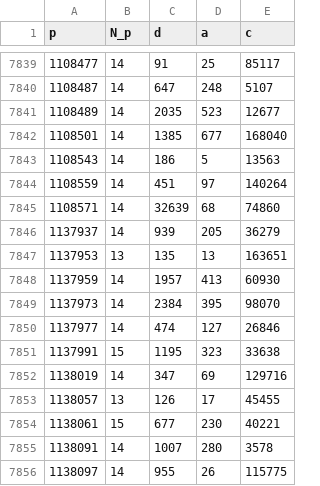
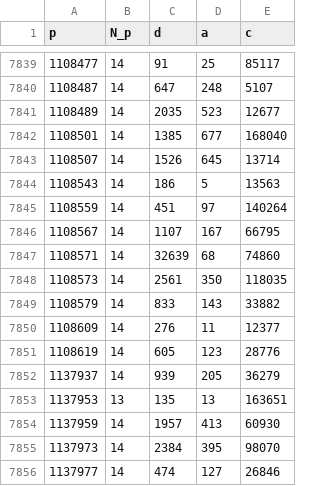
Before and after one commit to rojas-mathcs/winomials, a TSV file: maxima.tsv, drawn as a sheet; only a part is shown, gaps mark what is left out; the shorter side is filled out with more unchanged rows.

```diff
--- a/maxima.tsv
+++ b/maxima.tsv
@@ -7842,5 +7842,11 @@ p	N_p	d	a	c
 1108501	14	1385	677	168040
+1108507	14	1526	645	13714
 1108543	14	186	5	13563
 1108559	14	451	97	140264
+1108567	14	1107	167	66795
 1108571	14	32639	68	74860
+1108573	14	2561	350	118035
+1108579	14	833	143	33882
+1108609	14	276	11	12377
+1108619	14	605	123	28776
 1137937	14	939	205	36279
```
Also changed, not shown: 2 other files.
